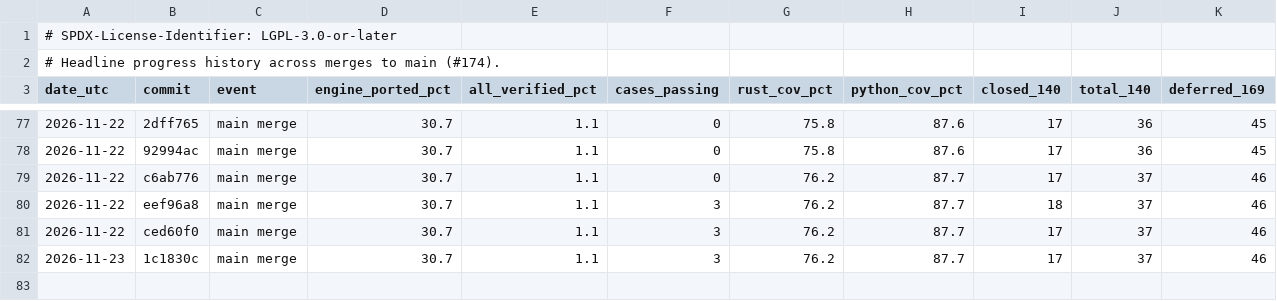
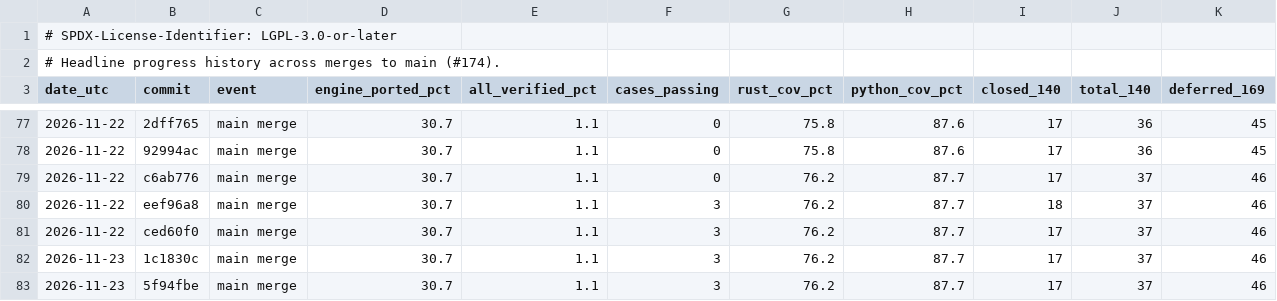
Before and after one commit to joshspeagle/FlexMESA, a TSV file: benchmarks/dashboard/history.tsv, drawn as a sheet; only a part is shown, gaps mark what is left out.

```diff
--- a/benchmarks/dashboard/history.tsv
+++ b/benchmarks/dashboard/history.tsv
@@ -82 +82,2 @@ date_utc	commit	event	engine_ported_pct	all_verified_pct	cases_passing	rust_cov_
 2026-11-23	1c1830c	main merge	30.7	1.1	3	76.2	87.7	17	37	46
+2026-11-23	5f94fbe	main merge	30.7	1.1	3	76.2	87.7	17	37	46
```
Also changed, not shown: 4 other files.
